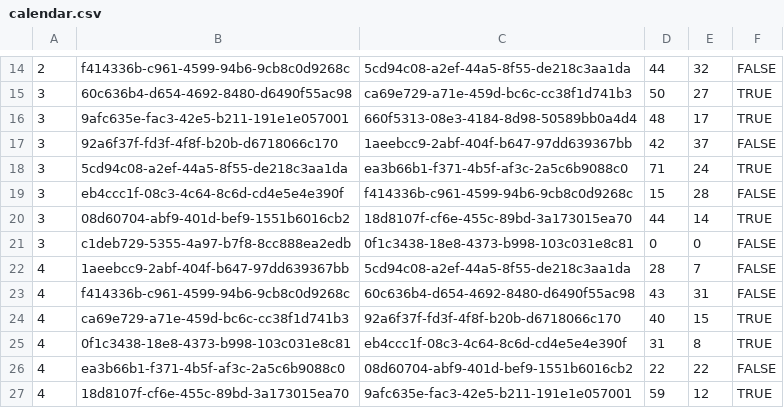
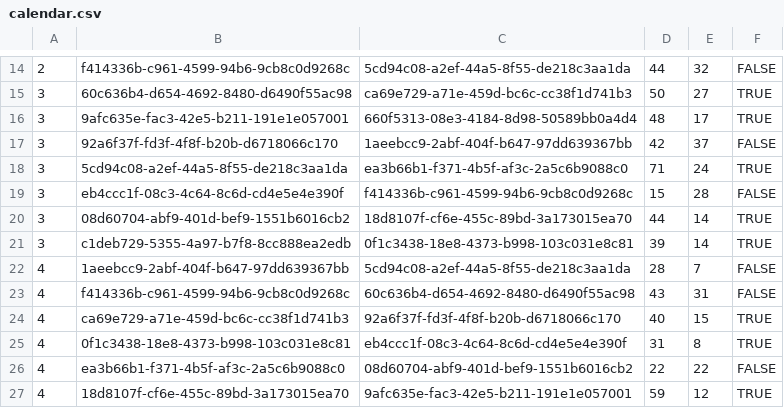
Before and after one commit to louisaldsr/frenchrugbysimulator, a CSV file: public/data/top14/calendar.csv, drawn as a sheet; only a part is shown, gaps mark what is left out.

Commit message:
chore(calendar): update csv export for TOP14 calendar public/data/top14/calendar.csv

```diff
--- a/public/data/top14/calendar.csv
+++ b/public/data/top14/calendar.csv
@@ -20,3 +20,3 @@
 3,08d60704-abf9-401d-bef9-1551b6016cb2,18d8107f-cf6e-455c-89bd-3a173015ea70,44,14,TRUE
-3,c1deb729-5355-4a97-b7f8-8cc888ea2edb,0f1c3438-18e8-4373-b998-103c031e8c81,0,0,FALSE
+3,c1deb729-5355-4a97-b7f8-8cc888ea2edb,0f1c3438-18e8-4373-b998-103c031e8c81,39,14,TRUE
 4,1aeebcc9-2abf-404f-b647-97dd639367bb,5cd94c08-a2ef-44a5-8f55-de218c3aa1da,28,7,FALSE
```
